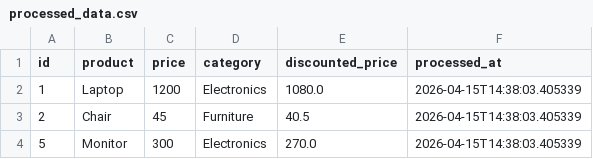
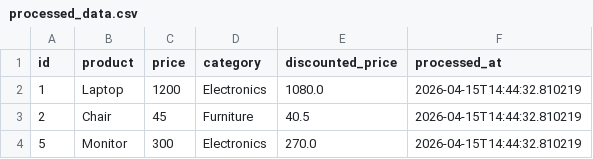
Before and after one commit to GDGoC-FPTU/data-pipeline-observability-TDuy22, a CSV file: processed_data.csv, drawn as a sheet.

Commit message:
Update processed_data.csv timestamps and improve validation summary message in solution.py

```diff
--- a/processed_data.csv
+++ b/processed_data.csv
@@ -1,4 +1,4 @@
 id,product,price,category,discounted_price,processed_at
-1,Laptop,1200,Electronics,1080.0,2026-04-15T14:38:03.405339
-2,Chair,45,Furniture,40.5,2026-04-15T14:38:03.405339
-5,Monitor,300,Electronics,270.0,2026-04-15T14:38:03.405339
+1,Laptop,1200,Electronics,1080.0,2026-04-15T14:44:32.810219
+2,Chair,45,Furniture,40.5,2026-04-15T14:44:32.810219
+5,Monitor,300,Electronics,270.0,2026-04-15T14:44:32.810219
```
Also changed, not shown: 1 other file.
